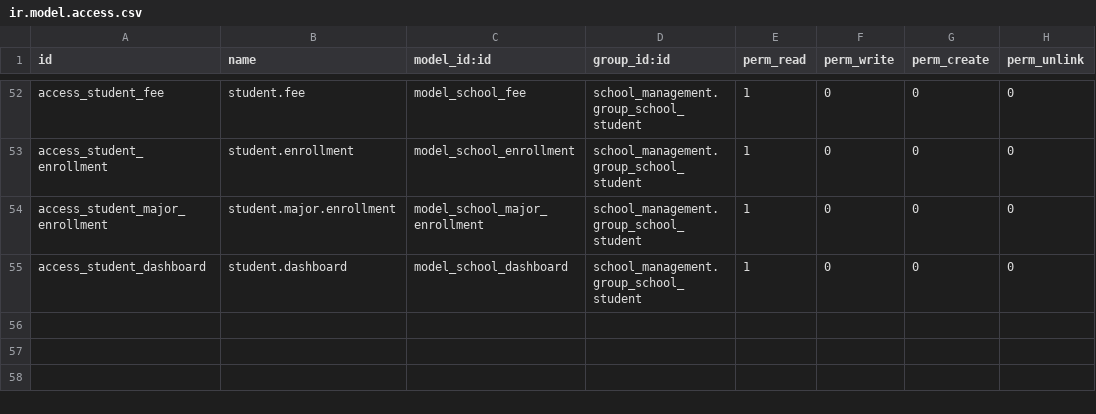
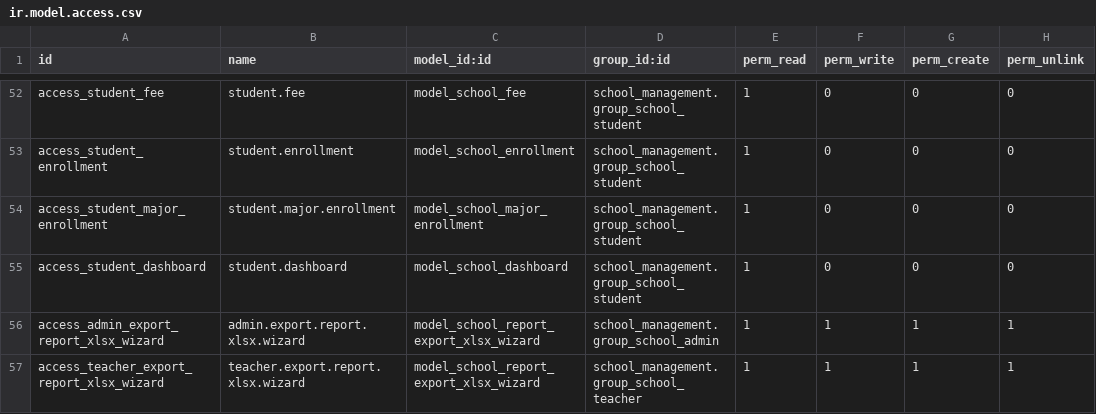
Before and after one commit to Panha-koeun-web-dev/odoo, a CSV file: custom/school_management/security/ir.model.access.csv, drawn as a sheet; only a part is shown, gaps mark what is left out.

```diff
--- a/custom/school_management/security/ir.model.access.csv
+++ b/custom/school_management/security/ir.model.access.csv
@@ -55 +55,3 @@ access_student_major_enrollment,student.major.enrollment,model_school_major_enro
 access_student_dashboard,student.dashboard,model_school_dashboard,school_management.group_school_student,1,0,0,0
+access_admin_export_report_xlsx_wizard,admin.export.report.xlsx.wizard,model_school_report_export_xlsx_wizard,school_management.group_school_admin,1,1,1,1
+access_teacher_export_report_xlsx_wizard,teacher.export.report.xlsx.wizard,model_school_report_export_xlsx_wizard,school_management.group_school_teacher,1,1,1,1
```
Also changed, not shown: 26 other files.
